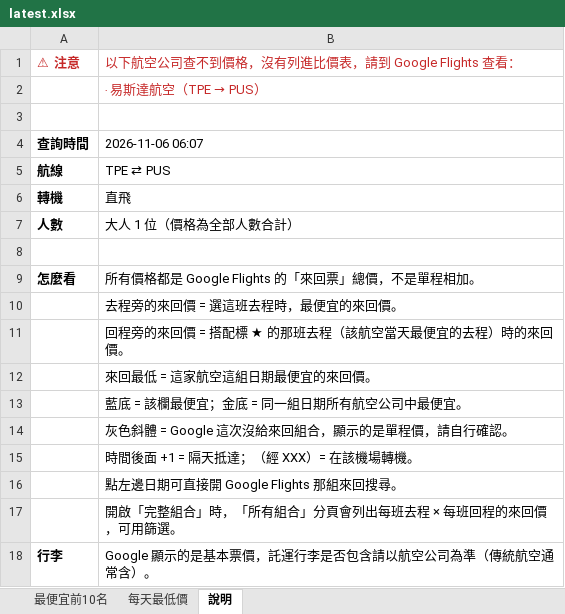
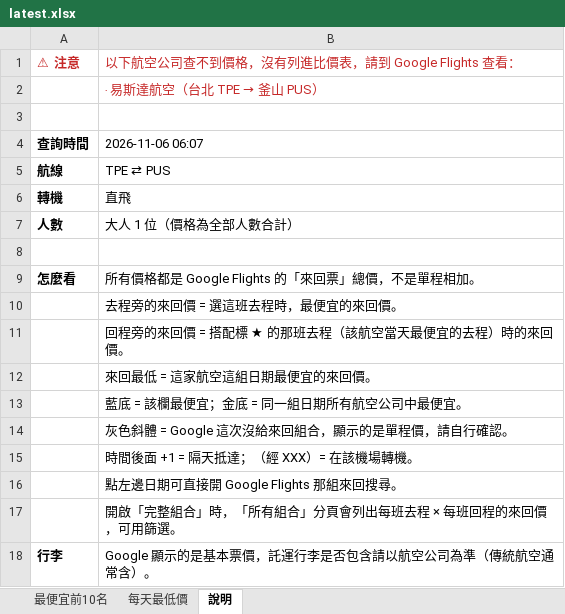
Before and after one commit to smostrad-creator/deal-watch, an Excel workbook: docs/results/latest.xlsx, sheet 說明, drawn as a sheet; values as stored, in another font and other column widths than the file's, no borders; the diff names each change by its address in the sheet, - before the commit and + after, or states it on an @@ line.

```diff
--- a/docs/results/latest.xlsx (sheet 說明)
+++ b/docs/results/latest.xlsx (sheet 說明)
@@ B2: ‧ 易斯達航空（TPE → PUS） → ‧ 易斯達航空（台北 TPE → 釜山 PUS） @@
```
Also changed, not shown: 1 other file.
